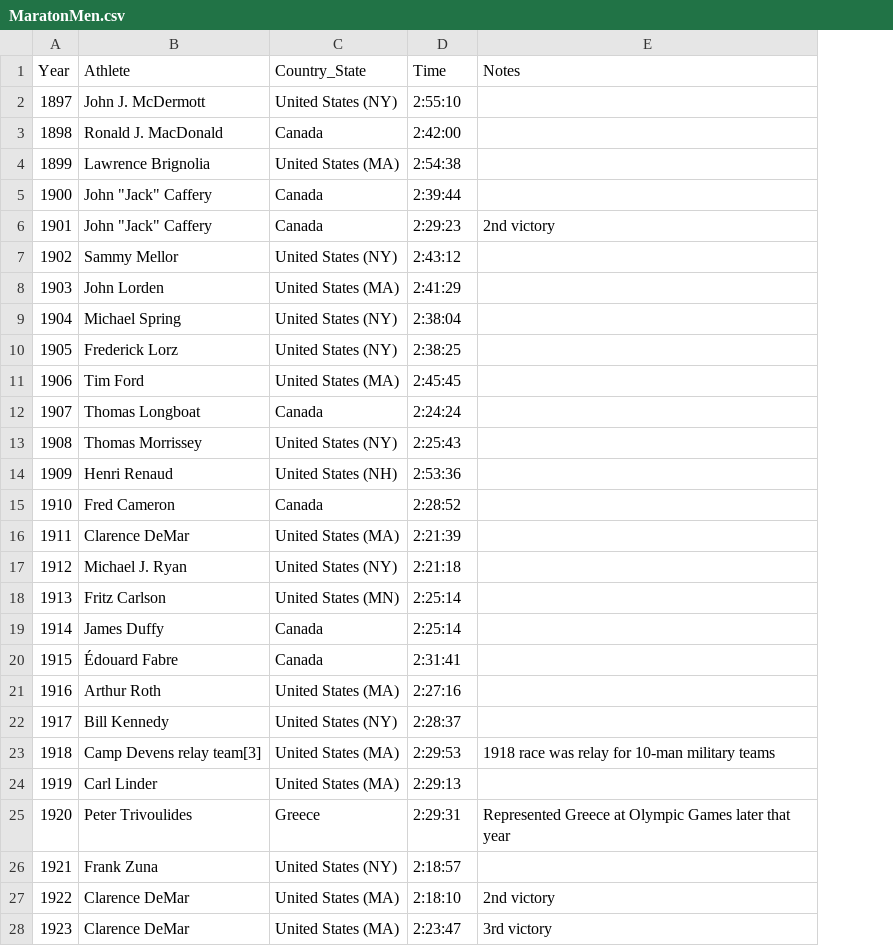
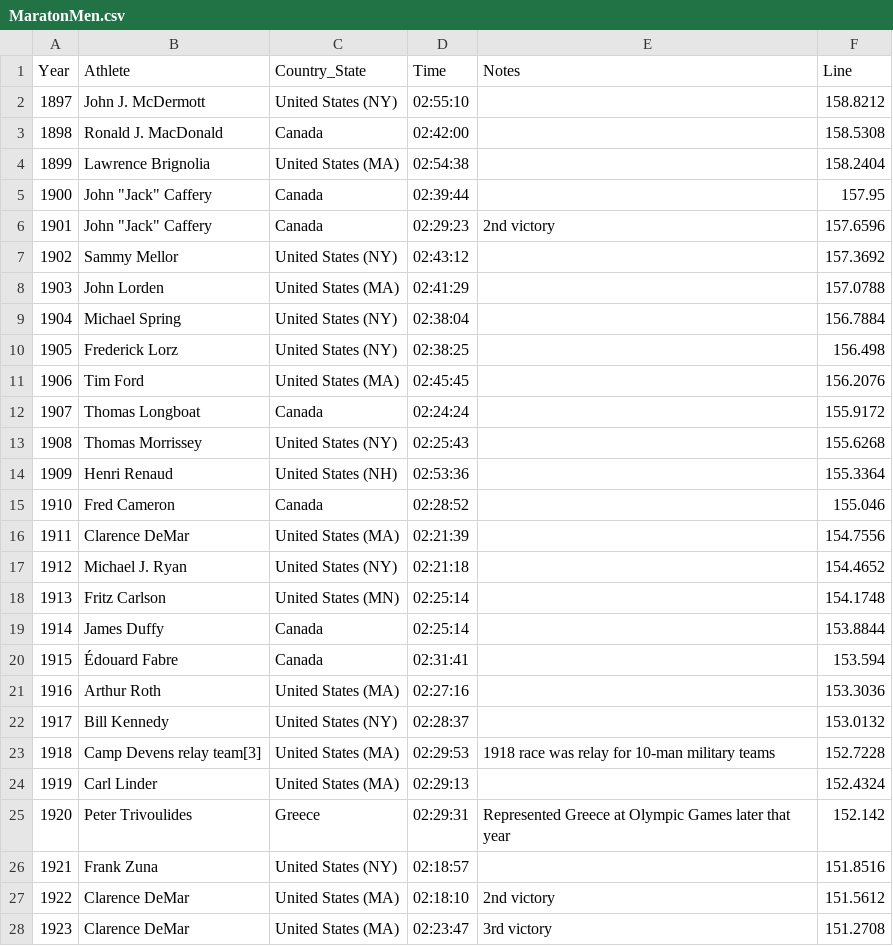
Before and after one commit to ccbn/SDA, a CSV file: Assignment1/MaratonMen.csv, drawn as a sheet; only a part is shown; the diff covers the shown part only; the diff names each change by its address in the sheet, - before the commit and + after, or states it on an @@ line.

Commit message:
Added line data to csv file

```diff
--- a/Assignment1/MaratonMen.csv
+++ b/Assignment1/MaratonMen.csv
+column F (Line), rows 2-28: 158.8212 | 158.5308 | 158.2404 | 157.95 | 157.6596 | 157.3692 | 157.0788 | 156.7884 | 156.498 | 156.2076 | 155.9172 | 155.6268 | 155.3364 | 155.046 | 154.7556 | 154.4652 | 154.1748 | 153.8844 | 153.594 | 153.3036 | 153.0132 | 152.7228 | 152.4324 | 152.142 | 151.8516 | 151.5612 | 151.2708
-D2 (Time): 2:55:10
+D2 (Time): 02:55:10
-D3 (Time): 2:42:00
+D3 (Time): 02:42:00
-D4 (Time): 2:54:38
+D4 (Time): 02:54:38
-D5 (Time): 2:39:44
+D5 (Time): 02:39:44
-D6 (Time): 2:29:23
+D6 (Time): 02:29:23
-D7 (Time): 2:43:12
+D7 (Time): 02:43:12
-D8 (Time): 2:41:29
+D8 (Time): 02:41:29
-D9 (Time): 2:38:04
+D9 (Time): 02:38:04
-D10 (Time): 2:38:25
+D10 (Time): 02:38:25
-D11 (Time): 2:45:45
+D11 (Time): 02:45:45
-D12 (Time): 2:24:24
+D12 (Time): 02:24:24
-D13 (Time): 2:25:43
+D13 (Time): 02:25:43
-D14 (Time): 2:53:36
+D14 (Time): 02:53:36
-D15 (Time): 2:28:52
+D15 (Time): 02:28:52
-D16 (Time): 2:21:39
+D16 (Time): 02:21:39
-D17 (Time): 2:21:18
+D17 (Time): 02:21:18
-D18:D19 (Time): 2:25:14
+D18:D19 (Time): 02:25:14
-D20 (Time): 2:31:41
+D20 (Time): 02:31:41
-D21 (Time): 2:27:16
+D21 (Time): 02:27:16
-D22 (Time): 2:28:37
+D22 (Time): 02:28:37
-D23 (Time): 2:29:53
+D23 (Time): 02:29:53
-D24 (Time): 2:29:13
+D24 (Time): 02:29:13
-D25 (Time): 2:29:31
+D25 (Time): 02:29:31
-D26 (Time): 2:18:57
+D26 (Time): 02:18:57
-D27 (Time): 2:18:10
+D27 (Time): 02:18:10
-D28 (Time): 2:23:47
+D28 (Time): 02:23:47
```
Also changed, not shown: 95 edited cells elsewhere in this file, Assignment1/MaratonWomen.csv.
